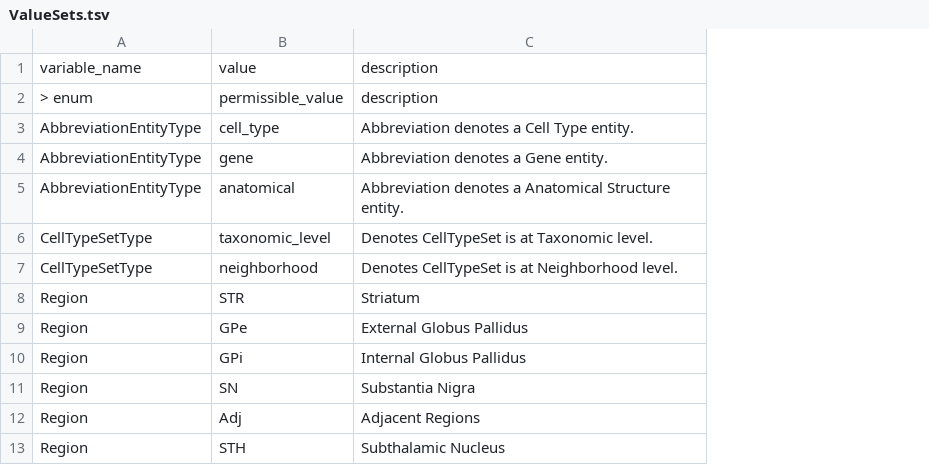
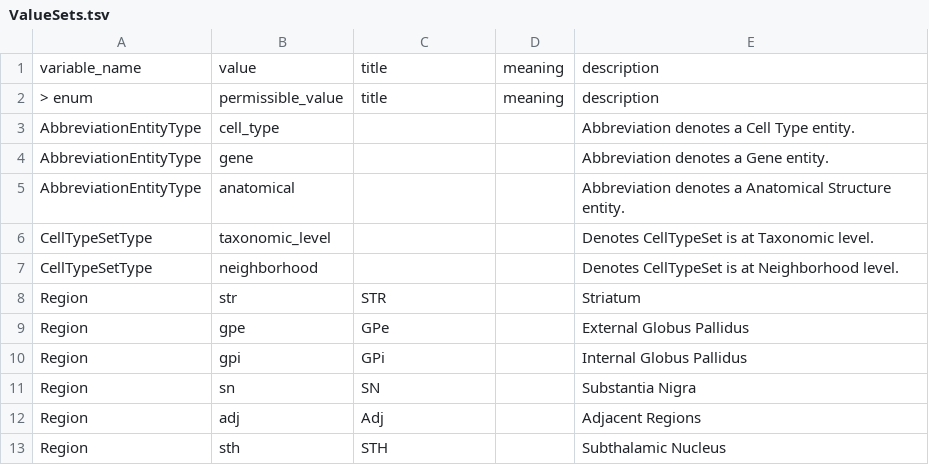
Before and after one commit to brain-bican/models, a TSV file: linkml-schema/source_bke_taxonomy/gsheet_output/ValueSets.tsv, drawn as a sheet; addresses are those after the commit; the diff names each change by its address in the sheet, - before the commit and + after, or states it on an @@ line.

Commit message:
added min/max value to STh. Changed definition of 'Region' enum

```diff
--- a/linkml-schema/source_bke_taxonomy/gsheet_output/ValueSets.tsv
+++ b/linkml-schema/source_bke_taxonomy/gsheet_output/ValueSets.tsv
+column B, rows 1-13: value | permissible_value | cell_type | gene | anatomical | taxonomic_level | neighborhood | str | gpe | gpi | sn | adj | sth
+column D, rows 1-2: meaning | meaning
-C1: value
+C1: title
-C2: permissible_value
+C2: title
-C3: cell_type
+C3: (empty)
-C4: gene
+C4: (empty)
-C5: anatomical
+C5: (empty)
-C6: taxonomic_level
+C6: (empty)
-C7: neighborhood
+C7: (empty)
```
Also changed, not shown: linkml-schema/source_bke_taxonomy/gsheet_output/Slots.tsv, 1 other file.
